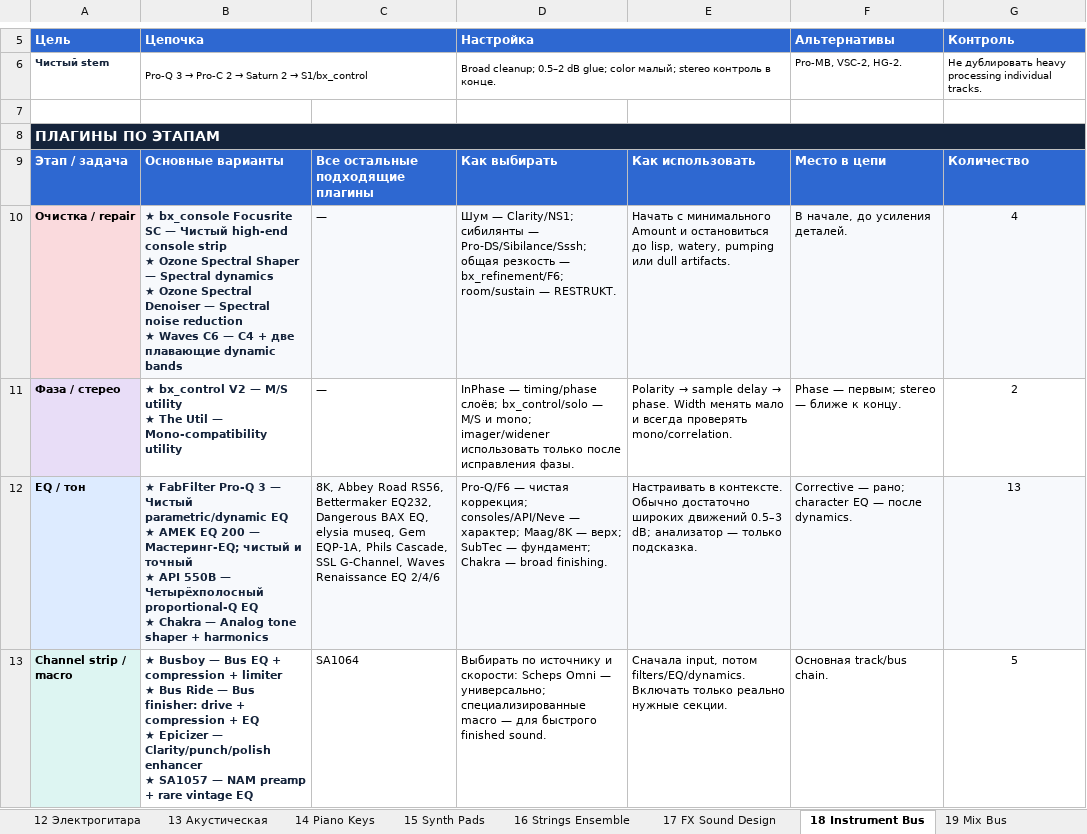
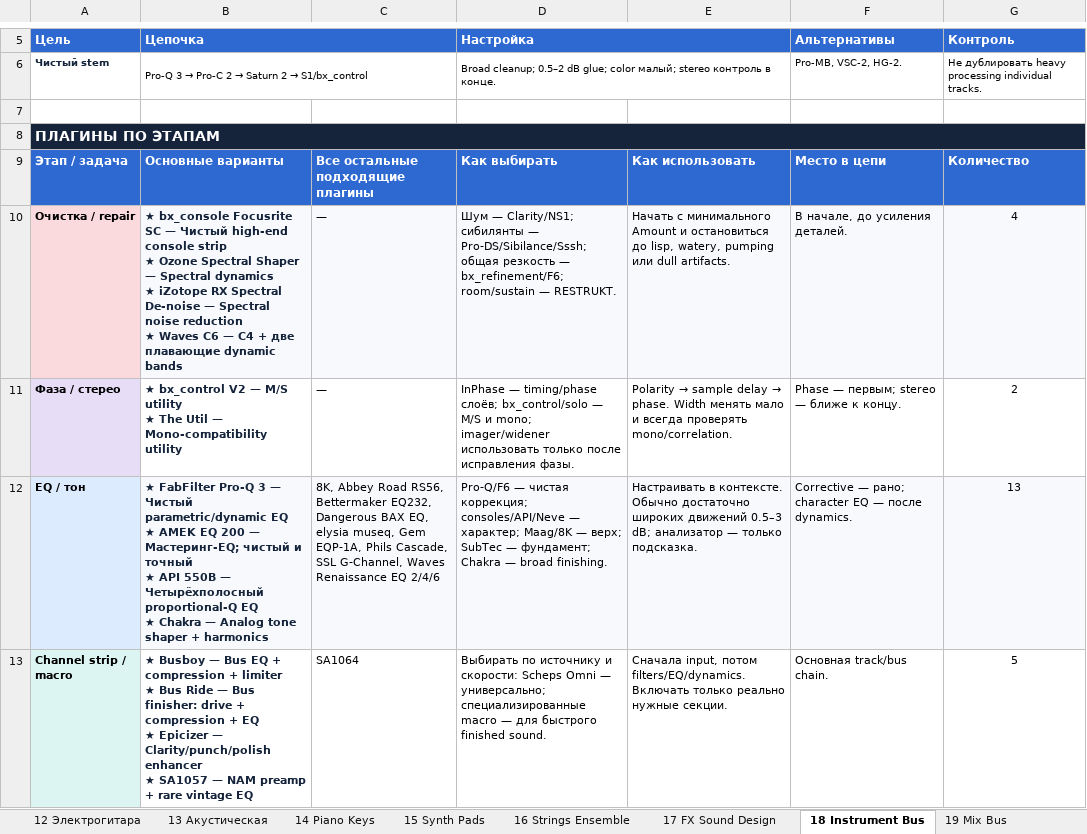
Before and after one commit to psyrazumovskys-lab/Arena-ai-plugin-, an Excel workbook: plugin_usage_semantic_hybrid_corrected.xlsx, sheet 18 Instrument Bus, drawn as a sheet; only a part is shown, gaps mark what is left out; values as stored, in another font and other column widths than the file's, no borders; table styles not drawn; ↵ is a line break in a cell; the diff names each change by its address in the sheet, - before the commit and + after, or states it on an @@ line.

```diff
--- a/plugin_usage_semantic_hybrid_corrected.xlsx (sheet 18 Instrument Bus)
+++ b/plugin_usage_semantic_hybrid_corrected.xlsx (sheet 18 Instrument Bus)
-B10 (Цепочка): …dynamics ↵ ★ Ozone Spectral Denoiser — Spectral…
+B10 (Цепочка): …dynamics ↵ ★ iZotope RX Spectral De-noise — Spectral…
```
Also changed, not shown: sheet Полный каталог, sheet Семейства плагинов, sheet 19 Mix Bus, sheet 15 Synth Pads, sheet 17 FX Sound Design, 31 other files.
